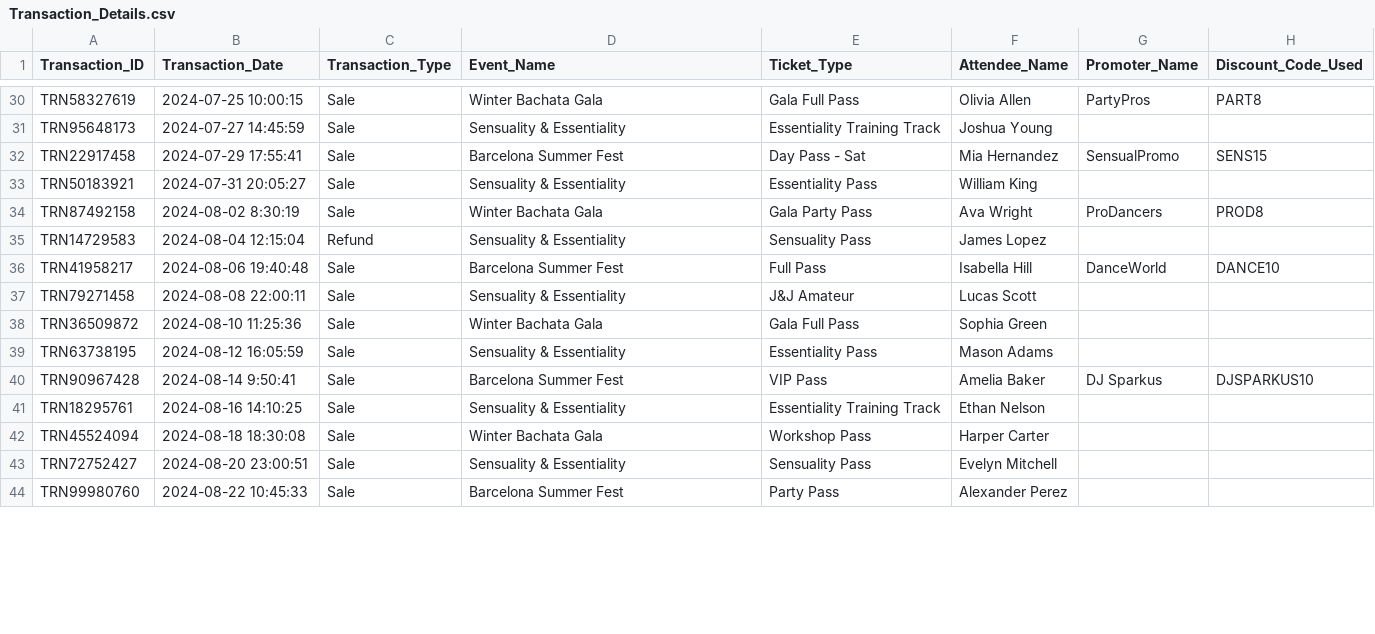
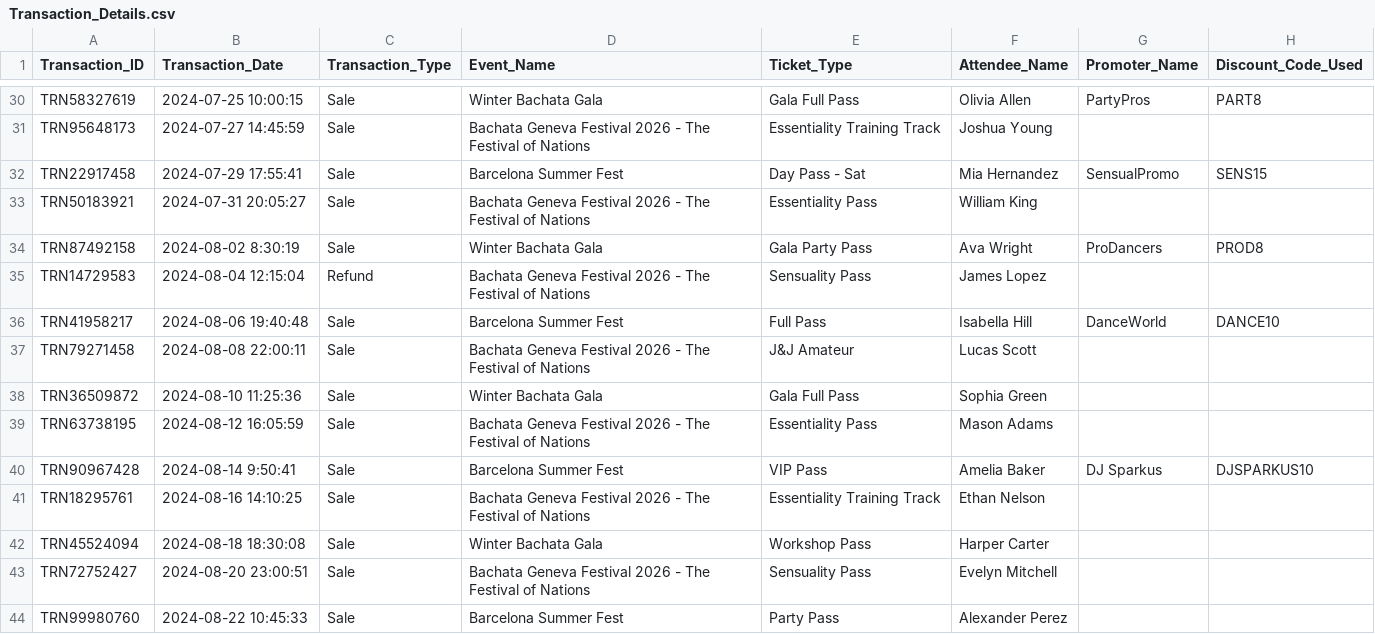
Before and after one commit to luttymedia/revelti-mockup, a CSV file: data/Transaction_Details.csv, drawn as a sheet; only a part is shown, gaps mark what is left out; the diff covers the shown part only; the diff names each change by its address in the sheet, - before the commit and + after, or states it on an @@ line.

Commit message:
Adapted content to Bachata Geneva (BGF).

```diff
--- a/data/Transaction_Details.csv
+++ b/data/Transaction_Details.csv
-D31 (Event_Name): Sensuality & Essentiality
+D31 (Event_Name): Bachata Geneva Festival 2026 - The Festival of Nations
-D33 (Event_Name): Sensuality & Essentiality
+D33 (Event_Name): Bachata Geneva Festival 2026 - The Festival of Nations
-D35 (Event_Name): Sensuality & Essentiality
+D35 (Event_Name): Bachata Geneva Festival 2026 - The Festival of Nations
-D37 (Event_Name): Sensuality & Essentiality
+D37 (Event_Name): Bachata Geneva Festival 2026 - The Festival of Nations
-D39 (Event_Name): Sensuality & Essentiality
+D39 (Event_Name): Bachata Geneva Festival 2026 - The Festival of Nations
-D41 (Event_Name): Sensuality & Essentiality
+D41 (Event_Name): Bachata Geneva Festival 2026 - The Festival of Nations
-D43 (Event_Name): Sensuality & Essentiality
+D43 (Event_Name): Bachata Geneva Festival 2026 - The Festival of Nations
```
Also changed, not shown: 149 edited cells elsewhere in this file, 35 other files.
